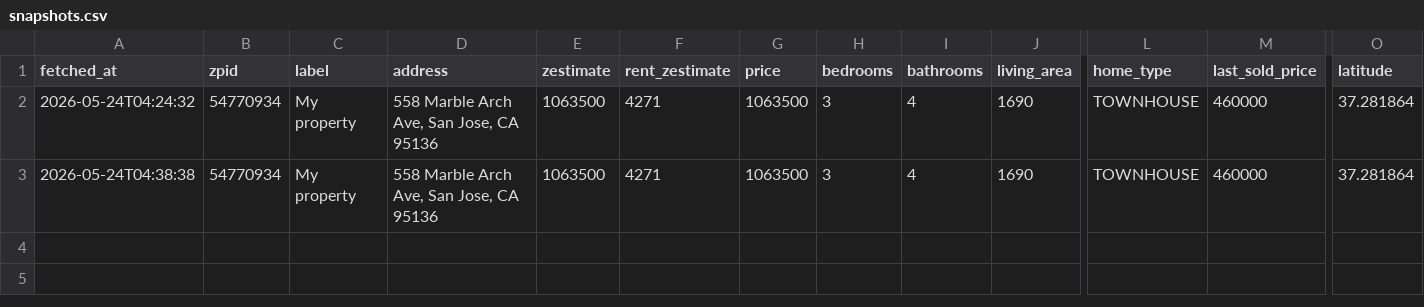
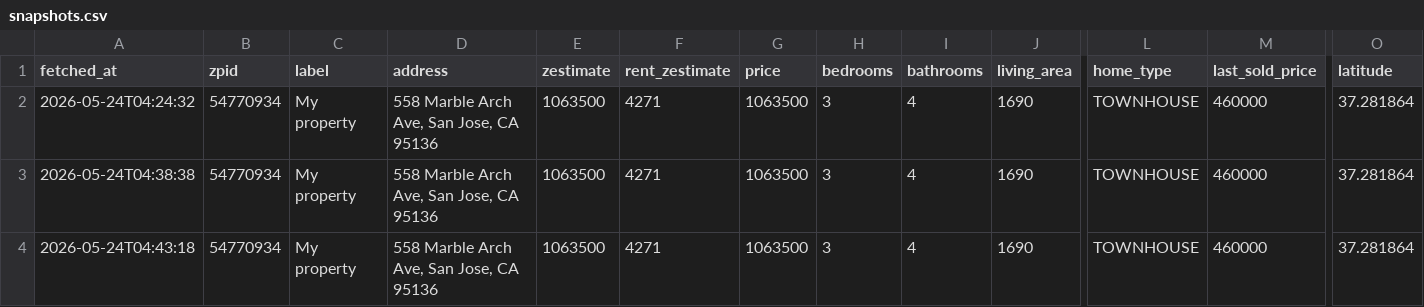
Before and after one commit to hpushparaj/zillow-dashboard, a CSV file: data/snapshots.csv, drawn as a sheet; only a part is shown, gaps mark what is left out; rows hold the shown columns only; the diff names each change by its address in the sheet, - before the commit and + after, or states it on an @@ line.

```diff
--- a/data/snapshots.csv
+++ b/data/snapshots.csv
+row 4: 2026-05-24T04:43:18 | 54770934 | My property | 558 Marble Arch Ave, San Jose, CA 95136 | 1063500 | 4271 | 1063500 | 3 | 4 | 1690 | TOWNHOUSE | 460000 | 37.281864
```
